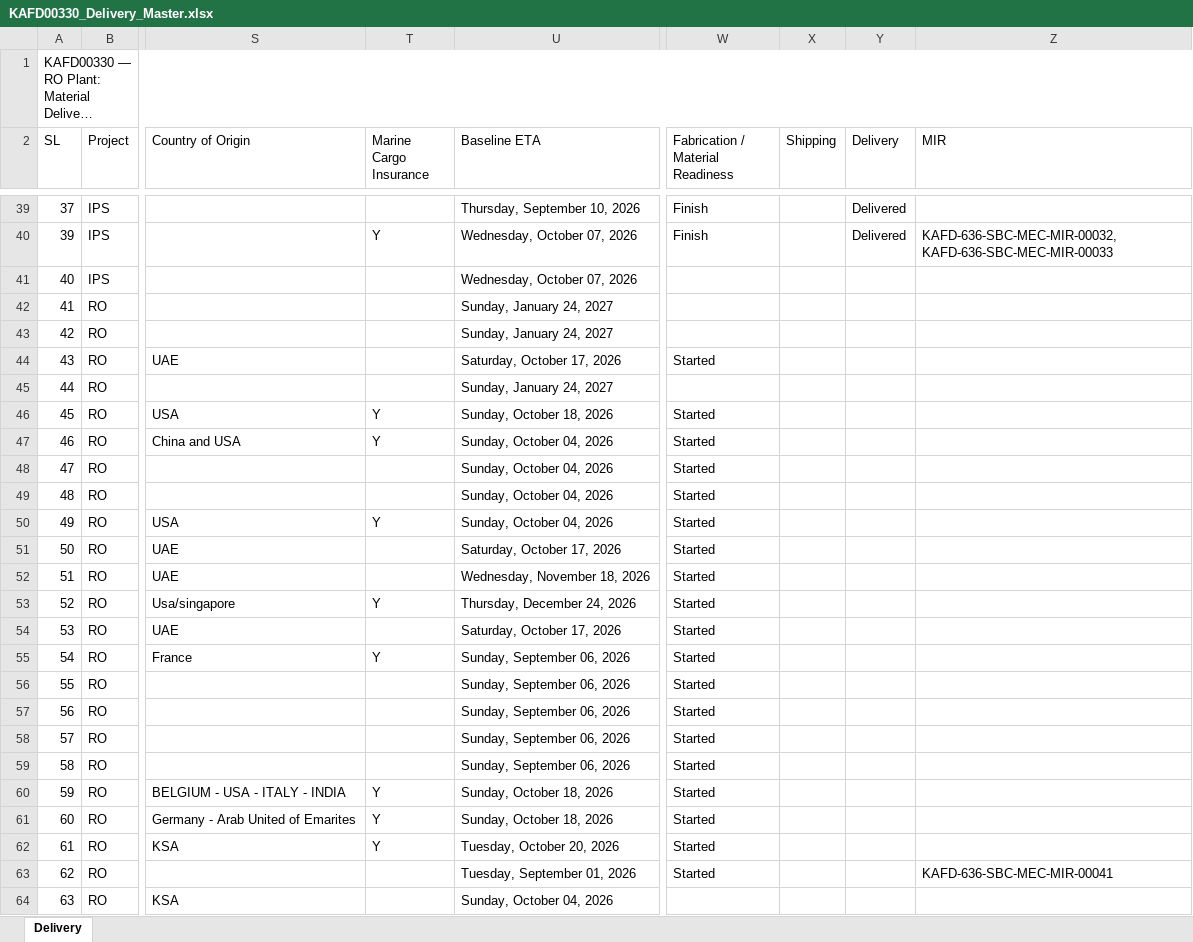
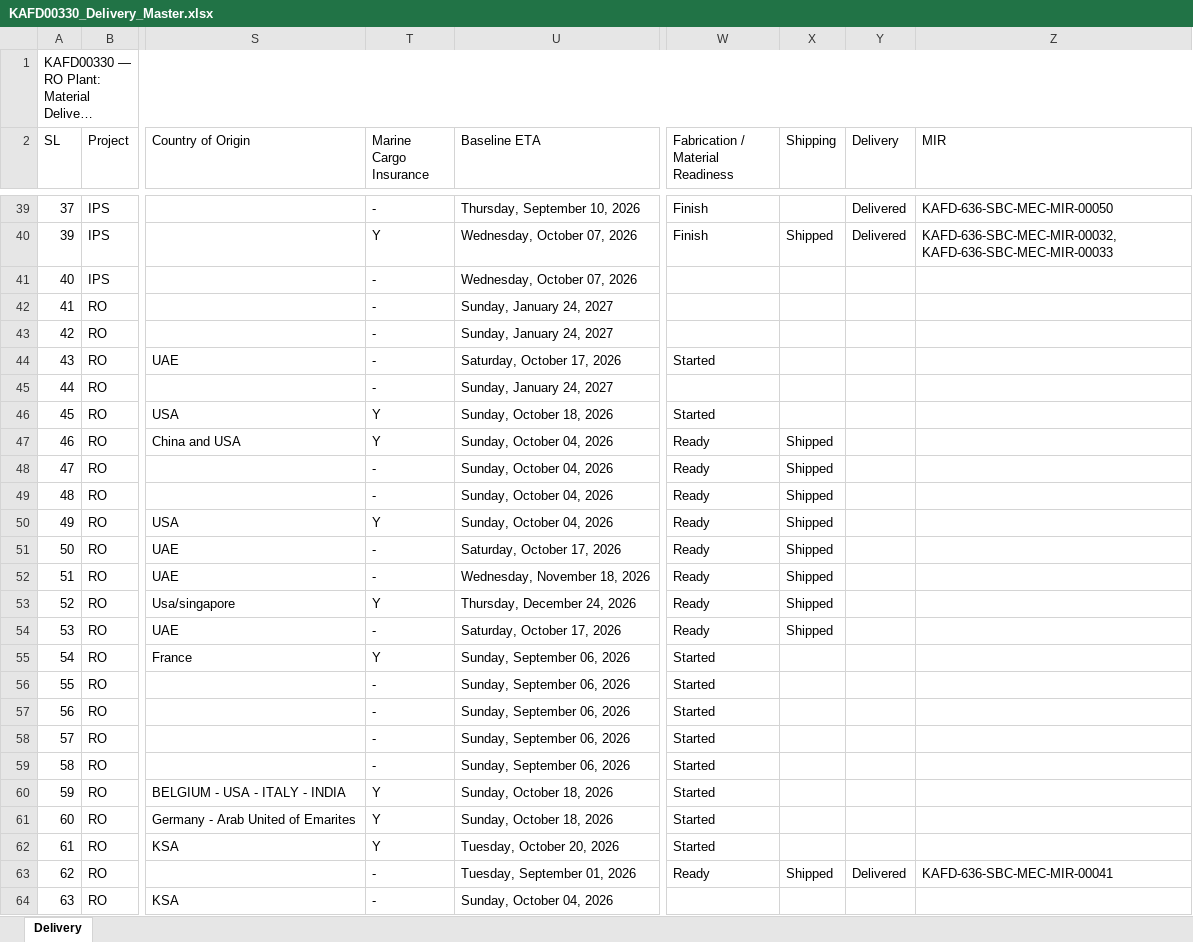
Before and after one commit to mocjaxproject-sudo/RO-Procurement, an Excel workbook: KAFD00330_Delivery_Master.xlsx, sheet Delivery, drawn as a sheet; only a part is shown, gaps mark what is left out; long unchanged cells end in …; values as stored, in another font and other column widths than the file's, no cell formats; the diff covers the shown part only; the diff names each change by its address in the sheet, - before the commit and + after, or states it on an @@ line.

```diff
--- a/KAFD00330_Delivery_Master.xlsx (sheet Delivery)
+++ b/KAFD00330_Delivery_Master.xlsx (sheet Delivery)
-T39 (Marine Cargo Insurance): (empty)
+T39 (Marine Cargo Insurance): -
-Z39 (MIR): (empty)
+Z39 (MIR): KAFD-636-SBC-MEC-MIR-00050
-X40 (Shipping): (empty)
+X40 (Shipping): Shipped
-T41:T45 (Marine Cargo Insurance): (empty)
+T41:T45 (Marine Cargo Insurance): -
-W47:W54 (Fabrication / Material Readiness): Started
+W47:W54 (Fabrication / Material Readiness): Ready
-X47:X54 (Shipping): (empty)
+X47:X54 (Shipping): Shipped
-T48:T49 (Marine Cargo Insurance): (empty)
+T48:T49 (Marine Cargo Insurance): -
-T51:T52 (Marine Cargo Insurance): (empty)
+T51:T52 (Marine Cargo Insurance): -
-T54 (Marine Cargo Insurance): (empty)
+T54 (Marine Cargo Insurance): -
-T56:T59 (Marine Cargo Insurance): (empty)
+T56:T59 (Marine Cargo Insurance): -
-T63:T64 (Marine Cargo Insurance): (empty)
+T63:T64 (Marine Cargo Insurance): -
-W63 (Fabrication / Material Readiness): Started
+W63 (Fabrication / Material Readiness): Ready
-X63 (Shipping): (empty)
+X63 (Shipping): Shipped
-Y63 (Delivery): (empty)
+Y63 (Delivery): Delivered
```
Also changed, not shown: 1 added row and 170 edited cells elsewhere in this sheet, cell formats.
